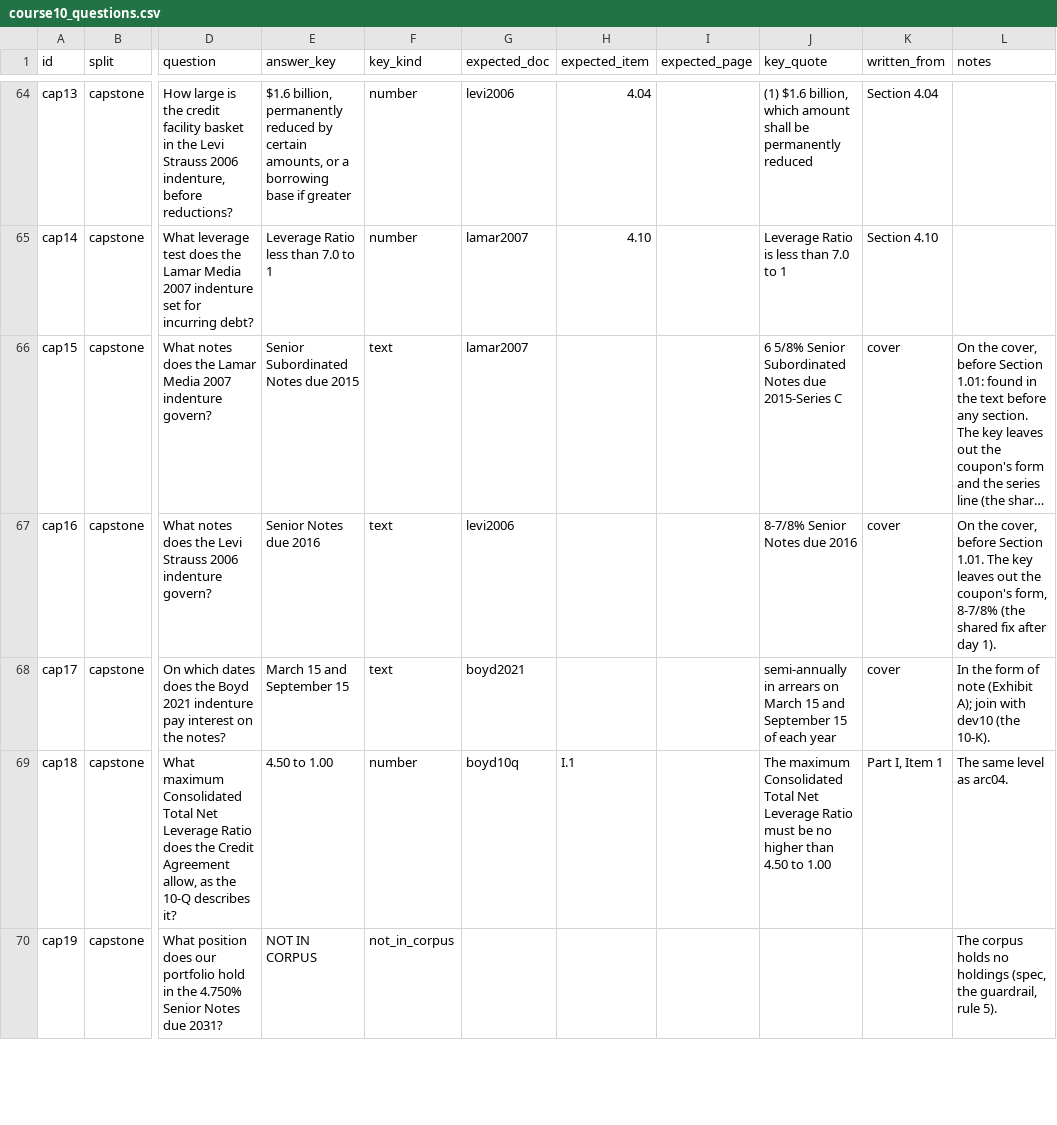
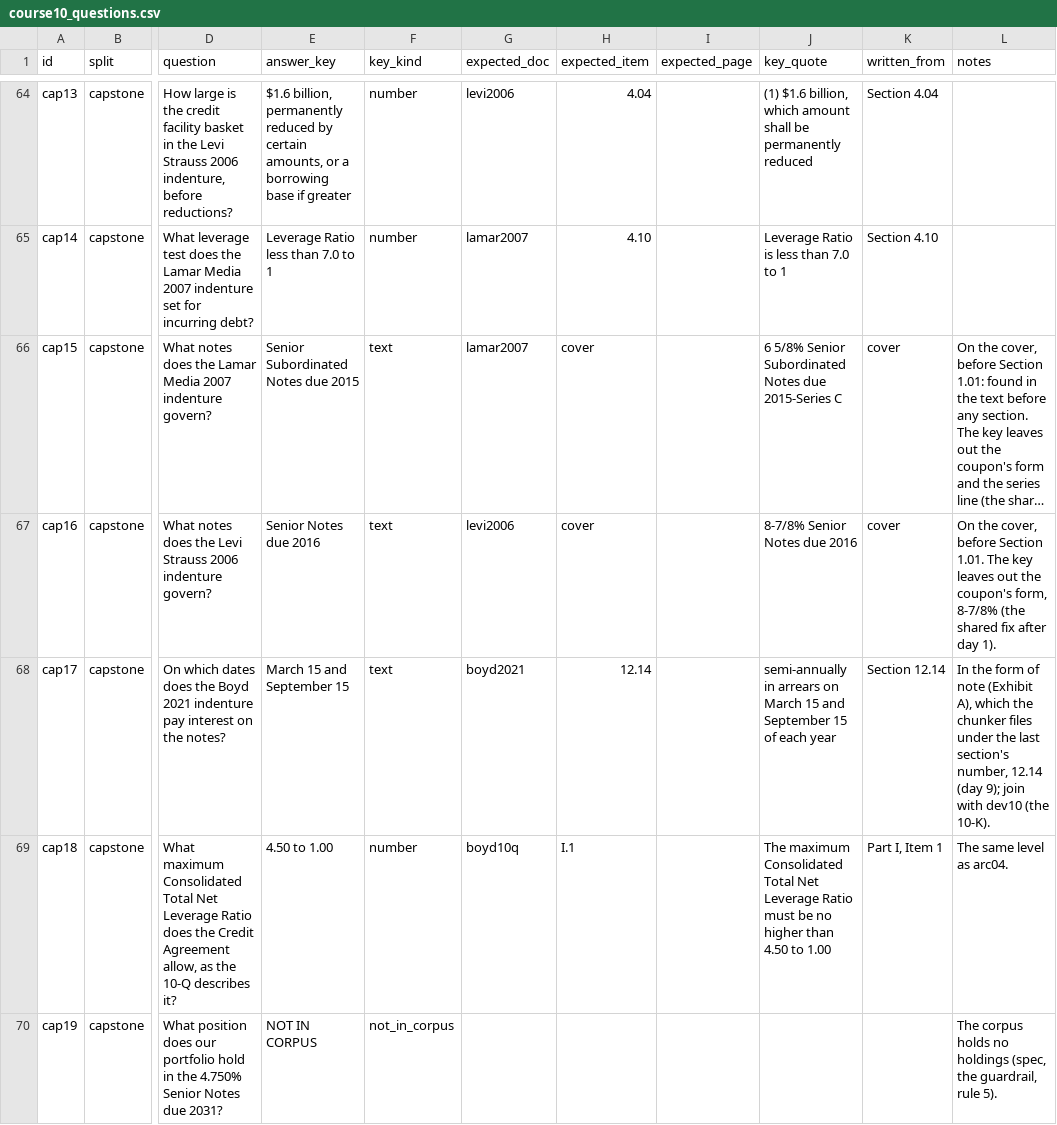
Before and after one commit to lenamonj/python-fixed-income, a CSV file: data/course10_questions.csv, drawn as a sheet; only a part is shown, gaps mark what is left out; long unchanged cells end in …; the diff names each change by its address in the sheet, - before the commit and + after, or states it on an @@ line.

```diff
--- a/data/course10_questions.csv
+++ b/data/course10_questions.csv
-H66:H67 (expected_item): (empty)
+H66:H67 (expected_item): cover
-H68 (expected_item): (empty)
+H68 (expected_item): 12.14
-K68 (written_from): cover
+K68 (written_from): Section 12.14
-L68 (notes): …note (Exhibit A); join with…
+L68 (notes): …note (Exhibit A), which the chunker files under the last section's number, 12.14 (day 9); join with…
```
Also changed, not shown: 31 other files.
